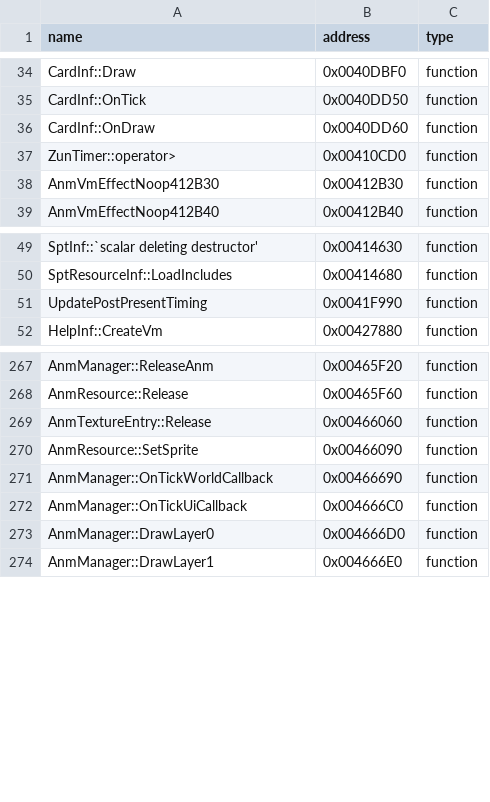
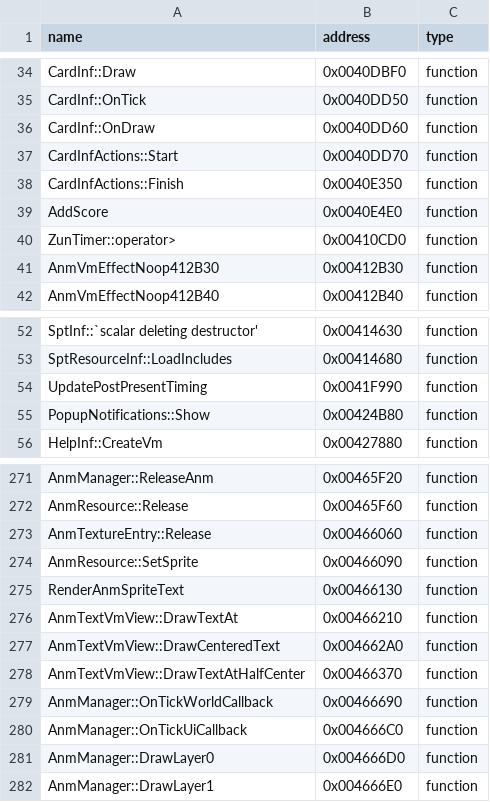
Before and after one commit to N0zoM1z0/th128, a CSV file: config/reccmp-functions.csv, drawn as a sheet; only a part is shown, gaps mark what is left out; the diff names each change by its address in the sheet, - before the commit and + after, or states it on an @@ line.

Commit message:
gpt-6.1-sol: reconstruct card activation and VM text dependencies

```diff
--- a/config/reccmp-functions.csv
+++ b/config/reccmp-functions.csv
+row 37: CardInfActions::Start | 0x0040DD70 | function
+row 38: CardInfActions::Finish | 0x0040E350 | function
+row 39: AddScore | 0x0040E4E0 | function
+row 55: PopupNotifications::Show | 0x00424B80 | function
+row 275: RenderAnmSpriteText | 0x00466130 | function
+row 276: AnmTextVmView::DrawTextAt | 0x00466210 | function
+row 277: AnmTextVmView::DrawCenteredText | 0x004662A0 | function
+row 278: AnmTextVmView::DrawTextAtHalfCenter | 0x00466370 | function
```
Also changed, not shown: config/function-boundaries.csv, config/implemented.csv, 15 other files.
